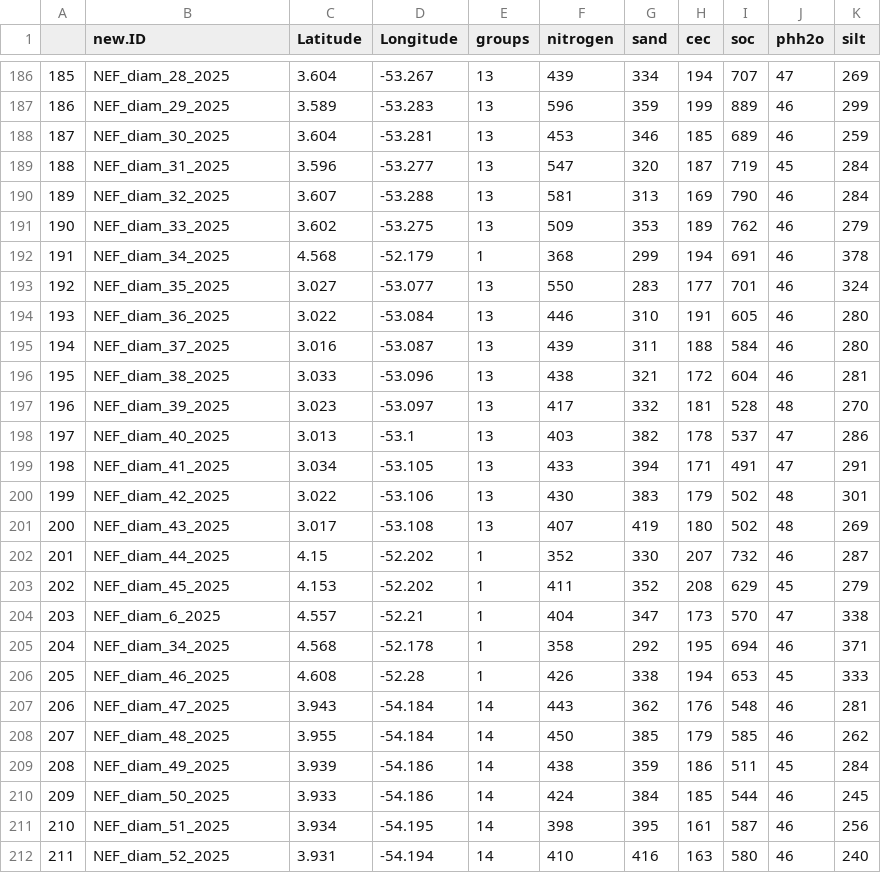
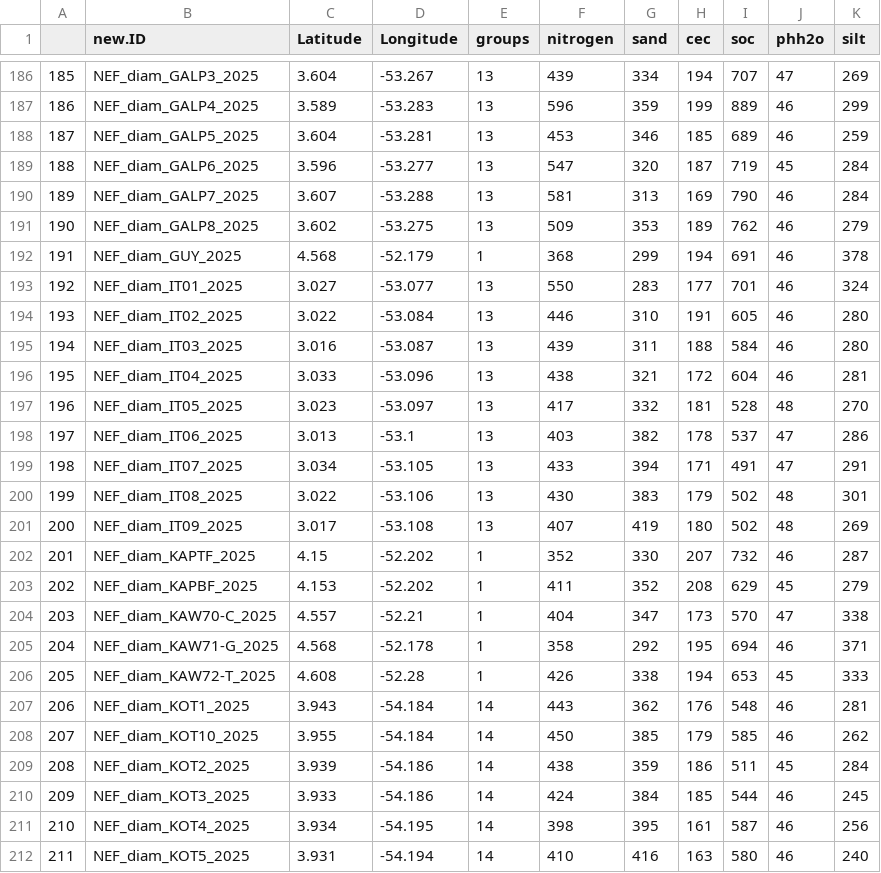
Before and after one commit to solimarygh/nefineo-cesab, a CSV file: Data/WP2_newdata_soil.csv, drawn as a sheet; only a part is shown, gaps mark what is left out; the diff covers the shown part only.

Commit message:
volvimos a diam sin agrupar y corrí otra vez la extraccion de soilgrid porque las coordenadas estaban invertidas en la f(x) distm(x, fun = distHaversine)

```diff
--- a/Data/WP2_newdata_soil.csv
+++ b/Data/WP2_newdata_soil.csv
@@ -186,27 +186,27 @@
-"185","NEF_diam_28_2025",3.604,-53.267,13,439,334,194,707,47,269
-"186","NEF_diam_29_2025",3.589,-53.283,13,596,359,199,889,46,299
-"187","NEF_diam_30_2025",3.604,-53.281,13,453,346,185,689,46,259
-"188","NEF_diam_31_2025",3.596,-53.277,13,547,320,187,719,45,284
-"189","NEF_diam_32_2025",3.607,-53.288,13,581,313,169,790,46,284
-"190","NEF_diam_33_2025",3.602,-53.275,13,509,353,189,762,46,279
-"191","NEF_diam_34_2025",4.568,-52.179,1,368,299,194,691,46,378
-"192","NEF_diam_35_2025",3.027,-53.077,13,550,283,177,701,46,324
-"193","NEF_diam_36_2025",3.022,-53.084,13,446,310,191,605,46,280
-"194","NEF_diam_37_2025",3.016,-53.087,13,439,311,188,584,46,280
-"195","NEF_diam_38_2025",3.033,-53.096,13,438,321,172,604,46,281
-"196","NEF_diam_39_2025",3.023,-53.097,13,417,332,181,528,48,270
-"197","NEF_diam_40_2025",3.013,-53.1,13,403,382,178,537,47,286
-"198","NEF_diam_41_2025",3.034,-53.105,13,433,394,171,491,47,291
-"199","NEF_diam_42_2025",3.022,-53.106,13,430,383,179,502,48,301
-"200","NEF_diam_43_2025",3.017,-53.108,13,407,419,180,502,48,269
-"201","NEF_diam_44_2025",4.15,-52.202,1,352,330,207,732,46,287
-"202","NEF_diam_45_2025",4.153,-52.202,1,411,352,208,629,45,279
-"203","NEF_diam_6_2025",4.557,-52.21,1,404,347,173,570,47,338
-"204","NEF_diam_34_2025",4.568,-52.178,1,358,292,195,694,46,371
-"205","NEF_diam_46_2025",4.608,-52.28,1,426,338,194,653,45,333
-"206","NEF_diam_47_2025",3.943,-54.184,14,443,362,176,548,46,281
-"207","NEF_diam_48_2025",3.955,-54.184,14,450,385,179,585,46,262
-"208","NEF_diam_49_2025",3.939,-54.186,14,438,359,186,511,45,284
-"209","NEF_diam_50_2025",3.933,-54.186,14,424,384,185,544,46,245
-"210","NEF_diam_51_2025",3.934,-54.195,14,398,395,161,587,46,256
-"211","NEF_diam_52_2025",3.931,-54.194,14,410,416,163,580,46,240
+"185","NEF_diam_GALP3_2025",3.604,-53.267,13,439,334,194,707,47,269
+"186","NEF_diam_GALP4_2025",3.589,-53.283,13,596,359,199,889,46,299
+"187","NEF_diam_GALP5_2025",3.604,-53.281,13,453,346,185,689,46,259
+"188","NEF_diam_GALP6_2025",3.596,-53.277,13,547,320,187,719,45,284
+"189","NEF_diam_GALP7_2025",3.607,-53.288,13,581,313,169,790,46,284
+"190","NEF_diam_GALP8_2025",3.602,-53.275,13,509,353,189,762,46,279
+"191","NEF_diam_GUY_2025",4.568,-52.179,1,368,299,194,691,46,378
+"192","NEF_diam_IT01_2025",3.027,-53.077,13,550,283,177,701,46,324
+"193","NEF_diam_IT02_2025",3.022,-53.084,13,446,310,191,605,46,280
+"194","NEF_diam_IT03_2025",3.016,-53.087,13,439,311,188,584,46,280
+"195","NEF_diam_IT04_2025",3.033,-53.096,13,438,321,172,604,46,281
+"196","NEF_diam_IT05_2025",3.023,-53.097,13,417,332,181,528,48,270
+"197","NEF_diam_IT06_2025",3.013,-53.1,13,403,382,178,537,47,286
+"198","NEF_diam_IT07_2025",3.034,-53.105,13,433,394,171,491,47,291
+"199","NEF_diam_IT08_2025",3.022,-53.106,13,430,383,179,502,48,301
+"200","NEF_diam_IT09_2025",3.017,-53.108,13,407,419,180,502,48,269
+"201","NEF_diam_KAPTF_2025",4.15,-52.202,1,352,330,207,732,46,287
+"202","NEF_diam_KAPBF_2025",4.153,-52.202,1,411,352,208,629,45,279
+"203","NEF_diam_KAW70-C_2025",4.557,-52.21,1,404,347,173,570,47,338
+"204","NEF_diam_KAW71-G_2025",4.568,-52.178,1,358,292,195,694,46,371
+"205","NEF_diam_KAW72-T_2025",4.608,-52.28,1,426,338,194,653,45,333
+"206","NEF_diam_KOT1_2025",3.943,-54.184,14,443,362,176,548,46,281
+"207","NEF_diam_KOT10_2025",3.955,-54.184,14,450,385,179,585,46,262
+"208","NEF_diam_KOT2_2025",3.939,-54.186,14,438,359,186,511,45,284
+"209","NEF_diam_KOT3_2025",3.933,-54.186,14,424,384,185,544,46,245
+"210","NEF_diam_KOT4_2025",3.934,-54.195,14,398,395,161,587,46,256
+"211","NEF_diam_KOT5_2025",3.931,-54.194,14,410,416,163,580,46,240
```
Also changed, not shown: 142 edited cells elsewhere in this file, 1 other file.
